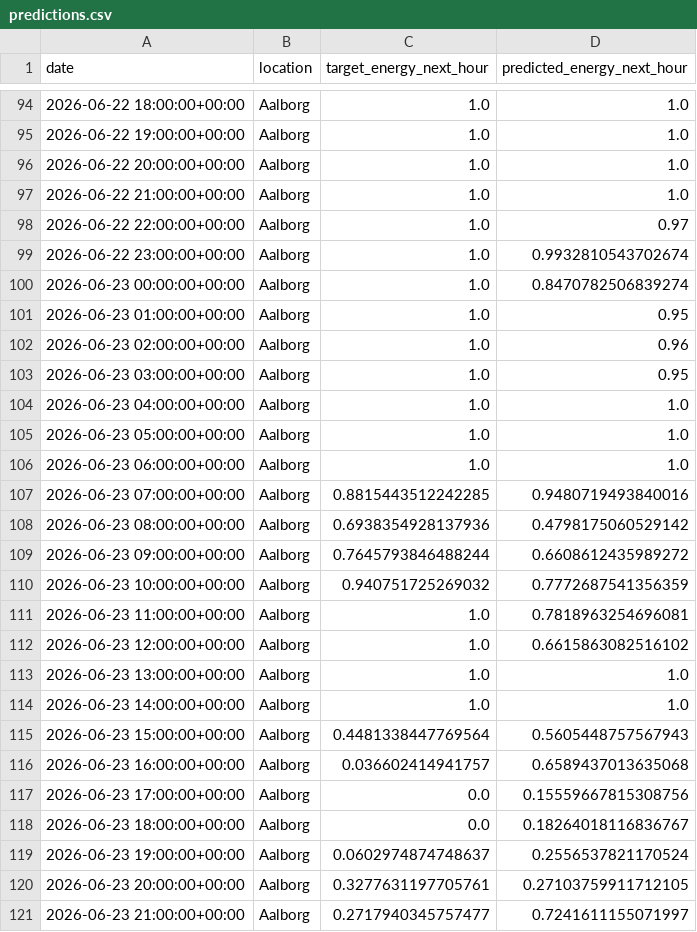
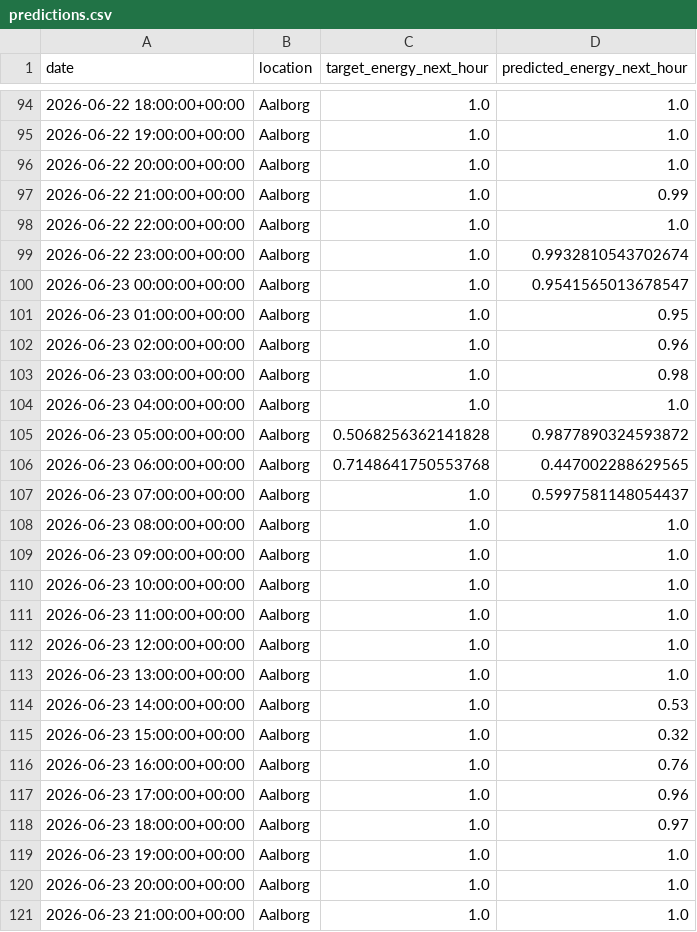
Before and after one commit to albuter99/wind-energy-mlops-pipeline, a CSV file: artifacts/predictions/predictions.csv, drawn as a sheet; only a part is shown, gaps mark what is left out; the diff covers the shown part only.

```diff
--- a/artifacts/predictions/predictions.csv
+++ b/artifacts/predictions/predictions.csv
@@ -96,26 +96,26 @@ date,location,target_energy_next_hour,predicted_energy_next_hour
 2026-06-22 20:00:00+00:00,Aalborg,1.0,1.0
-2026-06-22 21:00:00+00:00,Aalborg,1.0,1.0
-2026-06-22 22:00:00+00:00,Aalborg,1.0,0.97
+2026-06-22 21:00:00+00:00,Aalborg,1.0,0.99
+2026-06-22 22:00:00+00:00,Aalborg,1.0,1.0
 2026-06-22 23:00:00+00:00,Aalborg,1.0,0.9932810543702674
-2026-06-23 00:00:00+00:00,Aalborg,1.0,0.8470782506839274
+2026-06-23 00:00:00+00:00,Aalborg,1.0,0.9541565013678547
 2026-06-23 01:00:00+00:00,Aalborg,1.0,0.95
 2026-06-23 02:00:00+00:00,Aalborg,1.0,0.96
-2026-06-23 03:00:00+00:00,Aalborg,1.0,0.95
+2026-06-23 03:00:00+00:00,Aalborg,1.0,0.98
 2026-06-23 04:00:00+00:00,Aalborg,1.0,1.0
-2026-06-23 05:00:00+00:00,Aalborg,1.0,1.0
-2026-06-23 06:00:00+00:00,Aalborg,1.0,1.0
-2026-06-23 07:00:00+00:00,Aalborg,0.8815443512242285,0.9480719493840016
-2026-06-23 08:00:00+00:00,Aalborg,0.6938354928137936,0.4798175060529142
-2026-06-23 09:00:00+00:00,Aalborg,0.7645793846488244,0.6608612435989272
-2026-06-23 10:00:00+00:00,Aalborg,0.940751725269032,0.7772687541356359
-2026-06-23 11:00:00+00:00,Aalborg,1.0,0.7818963254696081
-2026-06-23 12:00:00+00:00,Aalborg,1.0,0.6615863082516102
+2026-06-23 05:00:00+00:00,Aalborg,0.5068256362141828,0.9877890324593872
+2026-06-23 06:00:00+00:00,Aalborg,0.7148641750553768,0.447002288629565
+2026-06-23 07:00:00+00:00,Aalborg,1.0,0.5997581148054437
+2026-06-23 08:00:00+00:00,Aalborg,1.0,1.0
+2026-06-23 09:00:00+00:00,Aalborg,1.0,1.0
+2026-06-23 10:00:00+00:00,Aalborg,1.0,1.0
+2026-06-23 11:00:00+00:00,Aalborg,1.0,1.0
+2026-06-23 12:00:00+00:00,Aalborg,1.0,1.0
 2026-06-23 13:00:00+00:00,Aalborg,1.0,1.0
-2026-06-23 14:00:00+00:00,Aalborg,1.0,1.0
-2026-06-23 15:00:00+00:00,Aalborg,0.4481338447769564,0.5605448757567943
-2026-06-23 16:00:00+00:00,Aalborg,0.036602414941757,0.6589437013635068
-2026-06-23 17:00:00+00:00,Aalborg,0.0,0.15559667815308756
-2026-06-23 18:00:00+00:00,Aalborg,0.0,0.18264018116836767
-2026-06-23 19:00:00+00:00,Aalborg,0.0602974874748637,0.2556537821170524
-2026-06-23 20:00:00+00:00,Aalborg,0.3277631197705761,0.27103759911712105
-2026-06-23 21:00:00+00:00,Aalborg,0.2717940345757477,0.7241611155071997
+2026-06-23 14:00:00+00:00,Aalborg,1.0,0.53
+2026-06-23 15:00:00+00:00,Aalborg,1.0,0.32
+2026-06-23 16:00:00+00:00,Aalborg,1.0,0.76
+2026-06-23 17:00:00+00:00,Aalborg,1.0,0.96
+2026-06-23 18:00:00+00:00,Aalborg,1.0,0.97
+2026-06-23 19:00:00+00:00,Aalborg,1.0,1.0
+2026-06-23 20:00:00+00:00,Aalborg,1.0,1.0
+2026-06-23 21:00:00+00:00,Aalborg,1.0,1.0
```
Also changed, not shown: 148 edited cells elsewhere in this file, artifacts/features/weather_forecast_features.csv, artifacts/processed/weather_forecast.csv, 5 other files.
